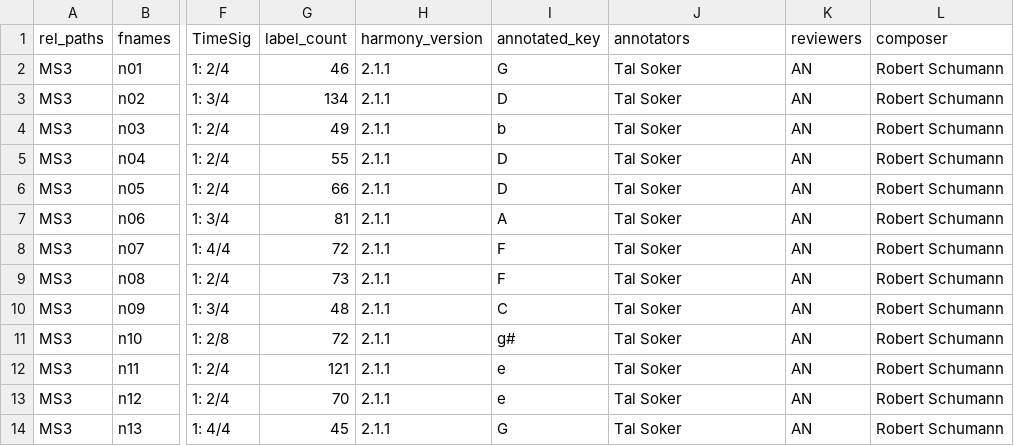
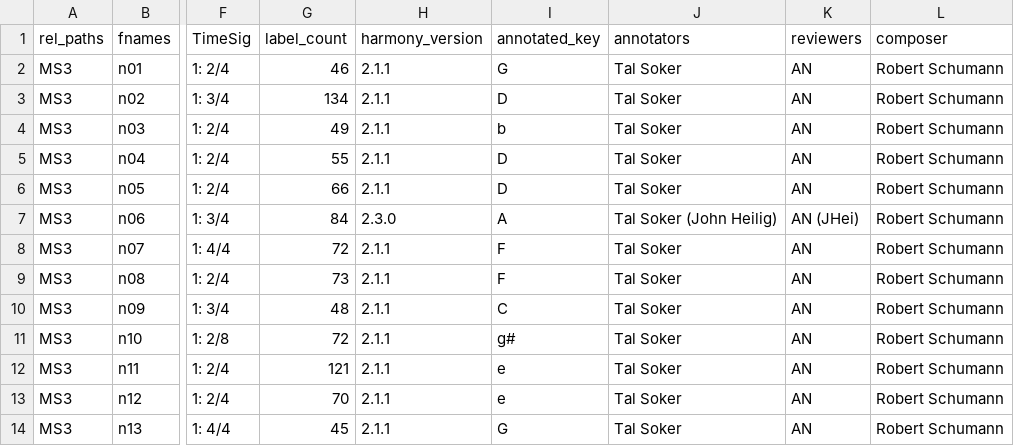
Before and after one commit to DCMLab/schumann_kinderszenen, a TSV file: metadata.tsv, drawn as a sheet; only a part is shown, gaps mark what is left out; the diff names each change by its address in the sheet, - before the commit and + after, or states it on an @@ line.

```diff
--- a/metadata.tsv
+++ b/metadata.tsv
-G7 (label_count): 81
+G7 (label_count): 84
-H7 (harmony_version): 2.1.1
+H7 (harmony_version): 2.3.0
-J7 (annotators): Tal Soker
+J7 (annotators): Tal Soker (John Heilig)
-K7 (reviewers): AN
+K7 (reviewers): AN (JHei)
```
Also changed, not shown: harmonies/n06.tsv, 1 other file.
